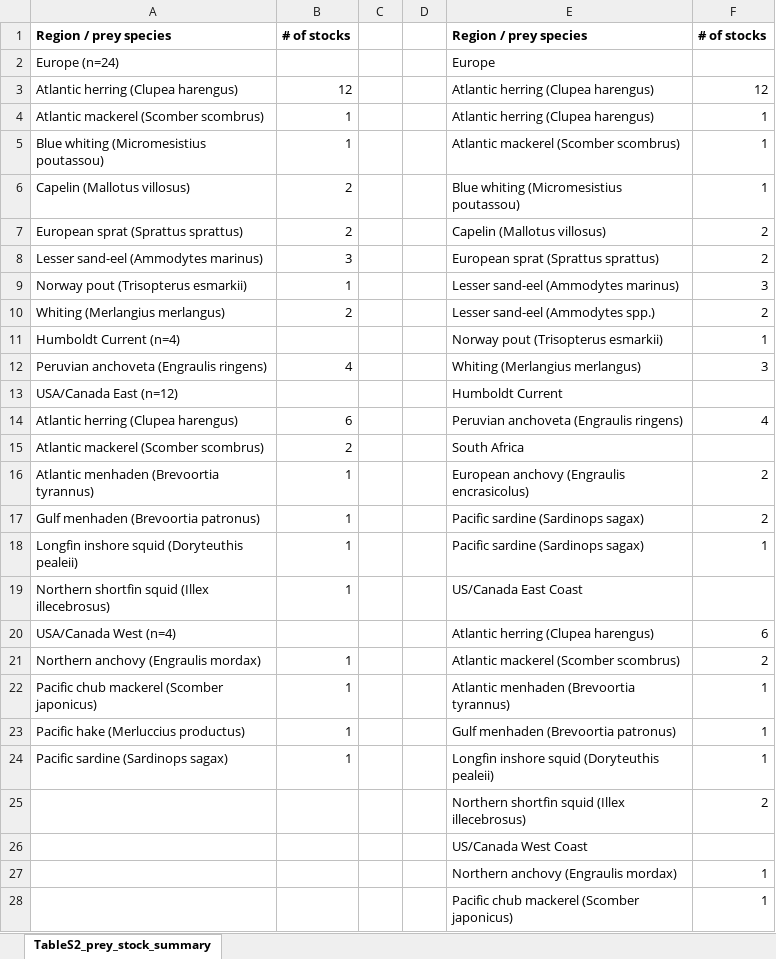
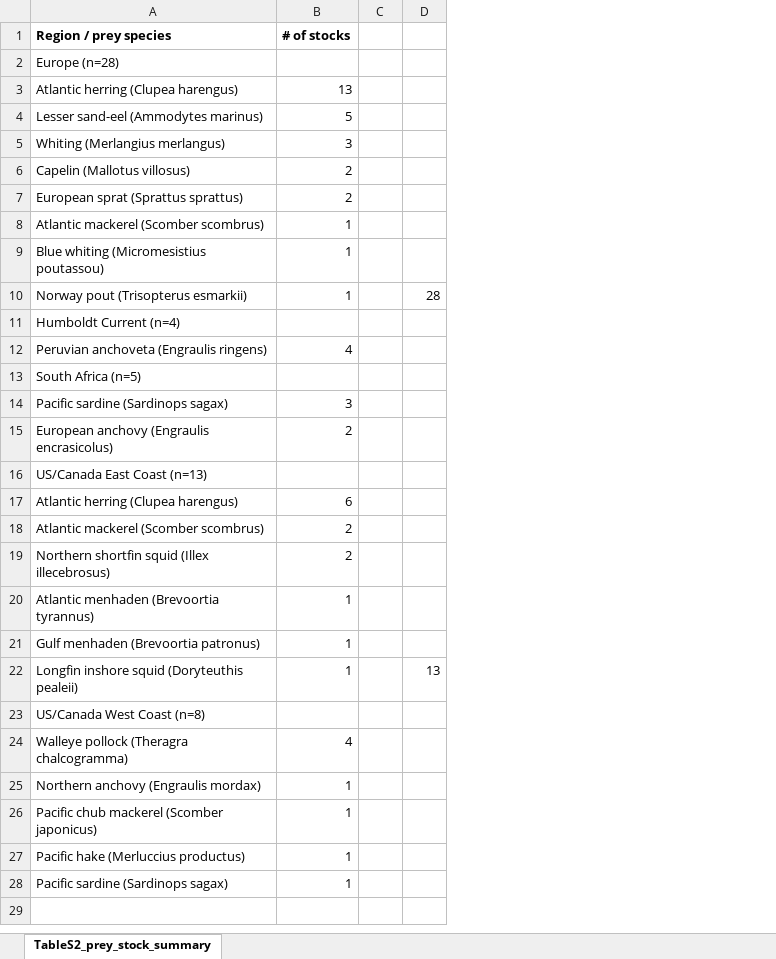
Before and after one commit to cfree14/forage_fish, an Excel workbook: tables/TableS2_prey_stock_summary.xlsx, sheet TableS2_prey_stock_summary, drawn as a sheet; only a part is shown; values as stored, in another font and other column widths than the file's, no borders; removed rows and columns are numbered as before the commit, all else as after; the diff covers the shown part only; the diff names each change by its address in the sheet, - before the commit and + after, or states it on an @@ line.

```diff
--- a/tables/TableS2_prey_stock_summary.xlsx (sheet TableS2_prey_stock_summary)
+++ b/tables/TableS2_prey_stock_summary.xlsx (sheet TableS2_prey_stock_summary)
-column D, empty
-column E (Region / prey species), rows 2-5: Europe | Atlantic herring (Clupea harengus) | Atlantic herring (Clupea harengus) | Atlantic mackerel (Scomber scombrus); row 9: Lesser sand-eel (Ammodytes marinus); rows 11-18: Norway pout (Trisopterus esmarkii) | Whiting (Merlangius merlangus) | Humboldt Current | Peruvian anchoveta (Engraulis ringens) | South Africa | European anchovy (Engraulis encrasicolus) | Pacific sardine (Sardinops sagax) | Pacific sardine (Sardinops sagax); rows 20-24: Atlantic herring (Clupea harengus) | Atlantic mackerel (Scomber scombrus) | Atlantic menhaden (Brevoortia tyrannus) | Gulf menhaden (Brevoortia patronus) | Longfin inshore squid (Doryteuthis pealeii)
-column F (# of stocks), rows 3-5: 12 | 1 | 1; row 9: 3; rows 11-18: 1 | 3 |  | 4 |  | 2 | 2 | 1; rows 20-24: 6 | 2 | 1 | 1 | 1
+column D, row 10: 28; row 22: 13
-A2 (Region / prey species): Europe (n=24)
+A2 (Region / prey species): Europe (n=28)
-B3 (# of stocks): 12
+B3 (# of stocks): 13
+row 4: Lesser sand-eel (Ammodytes marinus) | 5
+row 5: Whiting (Merlangius merlangus) | 3
-row 8: Lesser sand-eel (Ammodytes marinus) | 3 |  |  | European sprat (Sprattus sprattus) | 2
-row 10: Whiting (Merlangius merlangus) | 2 |  |  | Lesser sand-eel (Ammodytes spp.) | 2
-A13 (Region / prey species): USA/Canada East (n=12)
+A13 (Region / prey species): South Africa (n=5)
+row 14: Pacific sardine (Sardinops sagax) | 3
+row 15: European anchovy (Engraulis encrasicolus) | 2
+row 16: US/Canada East Coast (n=13)
+row 19: Northern shortfin squid (Illex illecebrosus) | 2
-row 19: Northern shortfin squid (Illex illecebrosus) | 1 |  |  | US/Canada East Coast
-A23 (Region / prey species): USA/Canada West (n=4)
+A23 (Region / prey species): US/Canada West Coast (n=8)
+row 24: Walleye pollock (Theragra chalcogramma) | 4
-row 25:  |  |  |  | Northern shortfin squid (Illex illecebrosus) | 2
-row 26:  |  |  |  | US/Canada West Coast
-row 27:  |  |  |  | Northern anchovy (Engraulis mordax) | 1
-row 28:  |  |  |  | Pacific chub mackerel (Scomber japonicus) | 1
```
Also changed, not shown: 4 removed rows elsewhere in this sheet, tables/TableS1_stock_selection.xlsx, tables/TableS7_power_analysis_simulation_parameters.xlsx, 38 other files.
